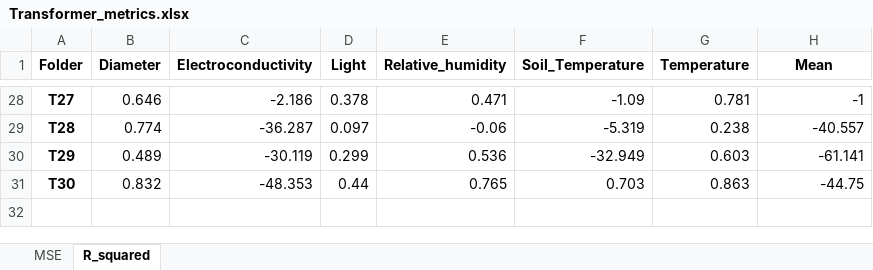
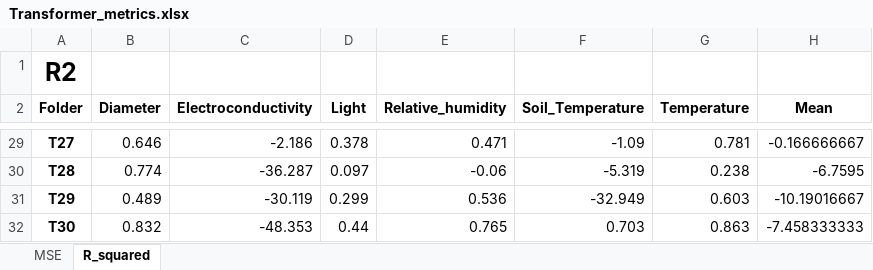
Before and after one commit to AntonioLuisGH/TFG_TST, an Excel workbook: TFG_Results/Transformer_results/Transformer_metrics.xlsx, sheet R_squared, drawn as a sheet; only a part is shown, gaps mark what is left out; values as stored, in another font and other column widths than the file's, no borders; conditional formats not drawn; addresses are those after the commit; the diff covers the shown part only; the diff names each change by its address in the sheet, - before the commit and + after, or states it on an @@ line.

```diff
--- a/TFG_Results/Transformer_results/Transformer_metrics.xlsx (sheet R_squared)
+++ b/TFG_Results/Transformer_results/Transformer_metrics.xlsx (sheet R_squared)
+row 1: R2
-H29 (Mean): -1
+H29 (Mean): -0.166666667
-H30 (Mean): -40.557
+H30 (Mean): -6.7595
-H31 (Mean): -61.141
+H31 (Mean): -10.19016667
-H32 (Mean): -44.75
+H32 (Mean): -7.458333333
```
Also changed, not shown: 26 edited cells elsewhere in this sheet, sheet MSE, 1 other file.
